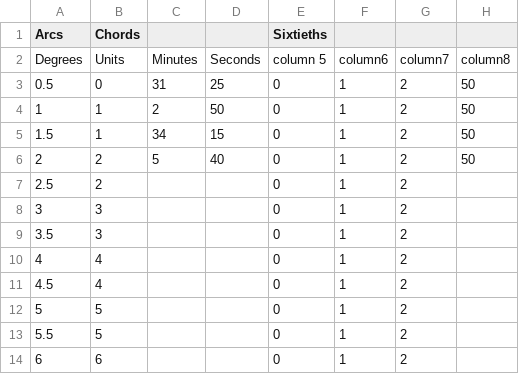
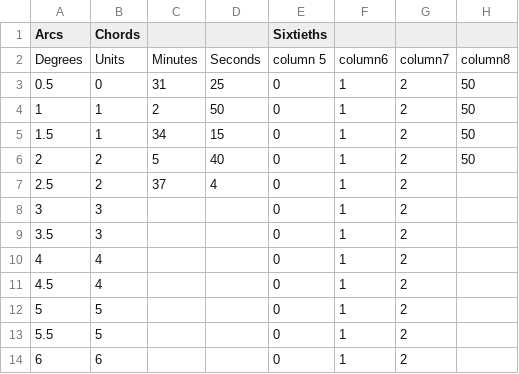
Before and after one commit to BlakeWerab/EditingAlmagestFolio15-left-, a CSV file: folio15recto(left).csv, drawn as a sheet; only a part is shown.

Commit message:
Update folio15recto(left).csv

```diff
--- a/folio15recto(left).csv
+++ b/folio15recto(left).csv
@@ -6,3 +6,3 @@ Degrees,Units,Minutes,Seconds,column 5,column6,column7,column8
 2,2,5,40,0,1,2,50
-2.5,2,,,0,1,2,
+2.5,2,37,4,0,1,2,
 3,3,,,0,1,2,
```
